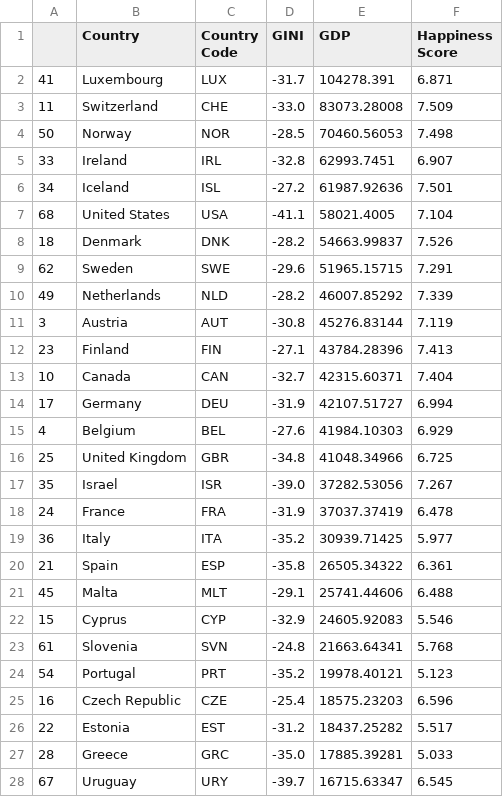
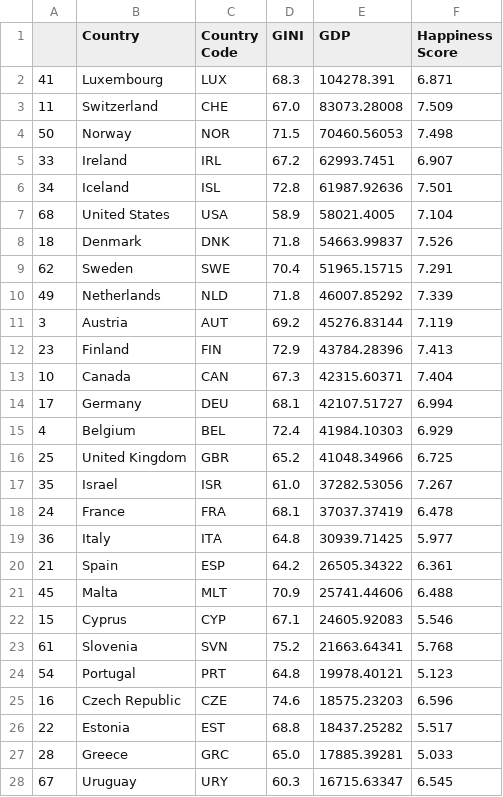
Before and after one commit to headlajack-93/WealthvEqualityandHappiness, a CSV file: Cleaned Data/Cleaned with Python/Merged_2016_Cleaned.csv, drawn as a sheet; only a part is shown; the diff covers the shown part only.

```diff
--- a/Cleaned Data/Cleaned with Python/Merged_2016_Cleaned.csv
+++ b/Cleaned Data/Cleaned with Python/Merged_2016_Cleaned.csv
@@ -1,28 +1,28 @@
 ,Country,Country Code,GINI,GDP,Happiness Score
-41,Luxembourg,LUX,-31.7,104278.391,6.871
-11,Switzerland,CHE,-33.0,83073.28008,7.509
-50,Norway,NOR,-28.5,70460.56053,7.498
-33,Ireland,IRL,-32.8,62993.7451,6.907
-34,Iceland,ISL,-27.2,61987.92636,7.501
-68,United States,USA,-41.1,58021.4005,7.104
-18,Denmark,DNK,-28.2,54663.99837,7.526
-62,Sweden,SWE,-29.6,51965.15715,7.291
-49,Netherlands,NLD,-28.2,46007.85292,7.339
-3,Austria,AUT,-30.8,45276.83144,7.119
-23,Finland,FIN,-27.1,43784.28396,7.413
-10,Canada,CAN,-32.7,42315.60371,7.404
-17,Germany,DEU,-31.9,42107.51727,6.994
-4,Belgium,BEL,-27.6,41984.10303,6.929
-25,United Kingdom,GBR,-34.8,41048.34966,6.725
-35,Israel,ISR,-39.0,37282.53056,7.267
-24,France,FRA,-31.9,37037.37419,6.478
-36,Italy,ITA,-35.2,30939.71425,5.977
-21,Spain,ESP,-35.8,26505.34322,6.361
-45,Malta,MLT,-29.1,25741.44606,6.488
-15,Cyprus,CYP,-32.9,24605.92083,5.546
-61,Slovenia,SVN,-24.8,21663.64341,5.768
-54,Portugal,PRT,-35.2,19978.40121,5.123
-16,Czech Republic,CZE,-25.4,18575.23203,6.596
-22,Estonia,EST,-31.2,18437.25282,5.517
-28,Greece,GRC,-35.0,17885.39281,5.033
-67,Uruguay,URY,-39.7,16715.63347,6.545
+41,Luxembourg,LUX,68.3,104278.391,6.871
+11,Switzerland,CHE,67.0,83073.28008,7.509
+50,Norway,NOR,71.5,70460.56053,7.498
+33,Ireland,IRL,67.2,62993.7451,6.907
+34,Iceland,ISL,72.8,61987.92636,7.501
+68,United States,USA,58.9,58021.4005,7.104
+18,Denmark,DNK,71.8,54663.99837,7.526
+62,Sweden,SWE,70.4,51965.15715,7.291
+49,Netherlands,NLD,71.8,46007.85292,7.339
+3,Austria,AUT,69.2,45276.83144,7.119
+23,Finland,FIN,72.9,43784.28396,7.413
+10,Canada,CAN,67.3,42315.60371,7.404
+17,Germany,DEU,68.1,42107.51727,6.994
+4,Belgium,BEL,72.4,41984.10303,6.929
+25,United Kingdom,GBR,65.2,41048.34966,6.725
+35,Israel,ISR,61.0,37282.53056,7.267
+24,France,FRA,68.1,37037.37419,6.478
+36,Italy,ITA,64.8,30939.71425,5.977
+21,Spain,ESP,64.2,26505.34322,6.361
+45,Malta,MLT,70.9,25741.44606,6.488
+15,Cyprus,CYP,67.1,24605.92083,5.546
+61,Slovenia,SVN,75.2,21663.64341,5.768
+54,Portugal,PRT,64.8,19978.40121,5.123
+16,Czech Republic,CZE,74.6,18575.23203,6.596
+22,Estonia,EST,68.8,18437.25282,5.517
+28,Greece,GRC,65.0,17885.39281,5.033
+67,Uruguay,URY,60.3,16715.63347,6.545
```
Also changed, not shown: 43 edited cells elsewhere in this file, Cleaned Data/Cleaned with Python/Aggregate_Cleaned.csv, Cleaned Data/Cleaned with Python/Merged_2015_Cleaned.csv, 4 other files.
